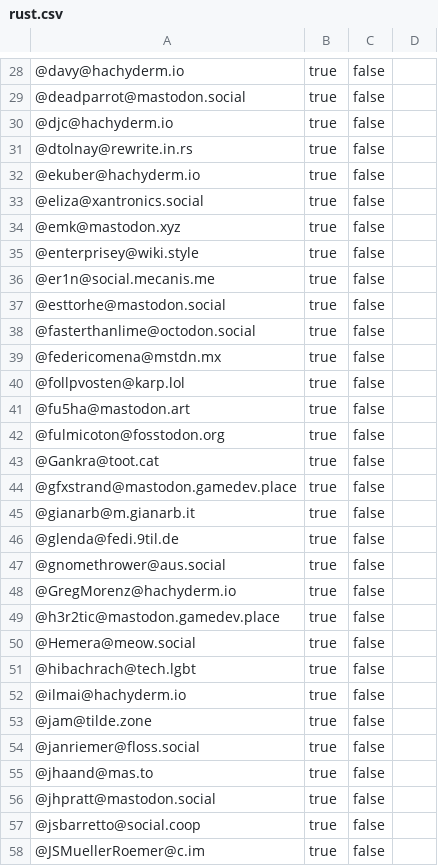
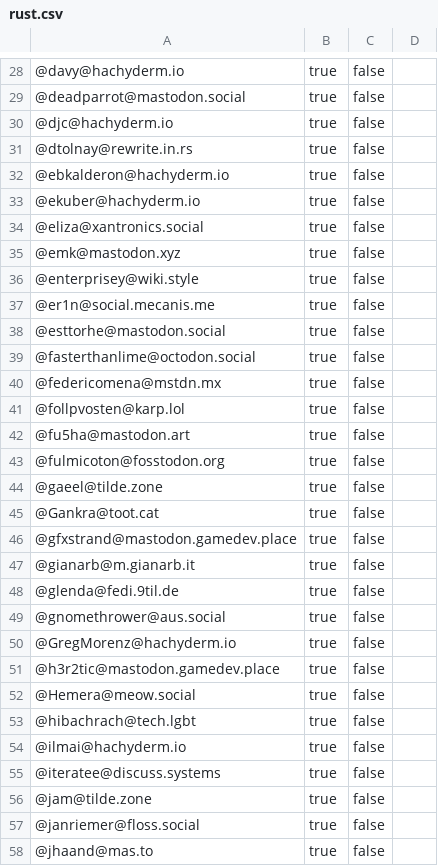
Before and after one commit to przemekperon/mastodon-it-lists, a CSV file: rust.csv, drawn as a sheet; only a part is shown, gaps mark what is left out; the shorter side is filled out with more unchanged rows; the diff names each change by its address in the sheet, - before the commit and + after, or states it on an @@ line.

```diff
--- a/rust.csv
+++ b/rust.csv
+row 32: @ebkalderon@hachyderm.io | true | false
+row 44: @gaeel@tilde.zone | true | false
+row 55: @iteratee@discuss.systems | true | false
```
Also changed, not shown: python.csv, 3 other files.
